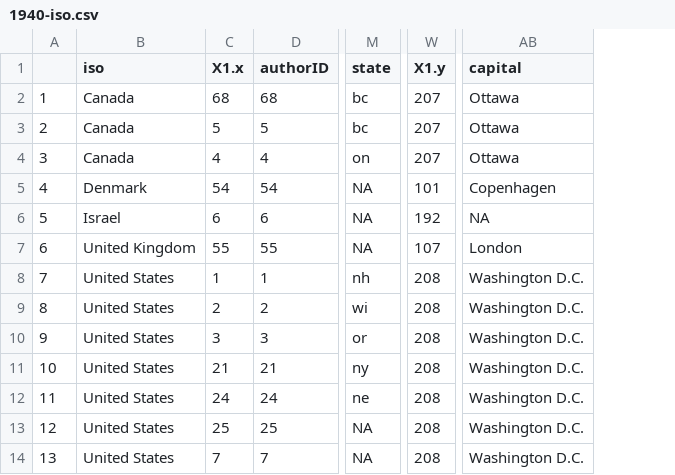
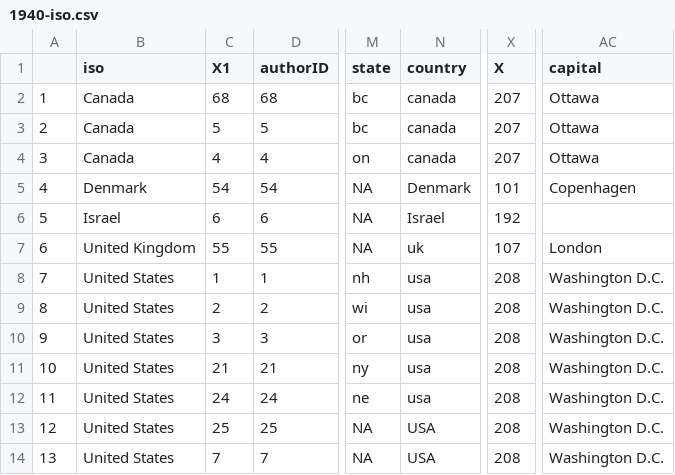
Before and after one commit to jwise337/DirzoLabSSRP, a CSV file: 1940-iso.csv, drawn as a sheet; only a part is shown, gaps mark what is left out; addresses are those after the commit; the diff names each change by its address in the sheet, - before the commit and + after, or states it on an @@ line.

```diff
--- a/1940-iso.csv
+++ b/1940-iso.csv
+column N (country), rows 2-14: canada | canada | canada | Denmark | Israel | uk | usa | usa | usa | usa | usa | USA | USA
-C1: X1.x
+C1: X1
-X1: X1.y
+X1: X
-AC6 (capital): NA
+AC6 (capital): (empty)
```
Also changed, not shown: 1921-iso.csv, 1960-iso.csv, 15 other files.
